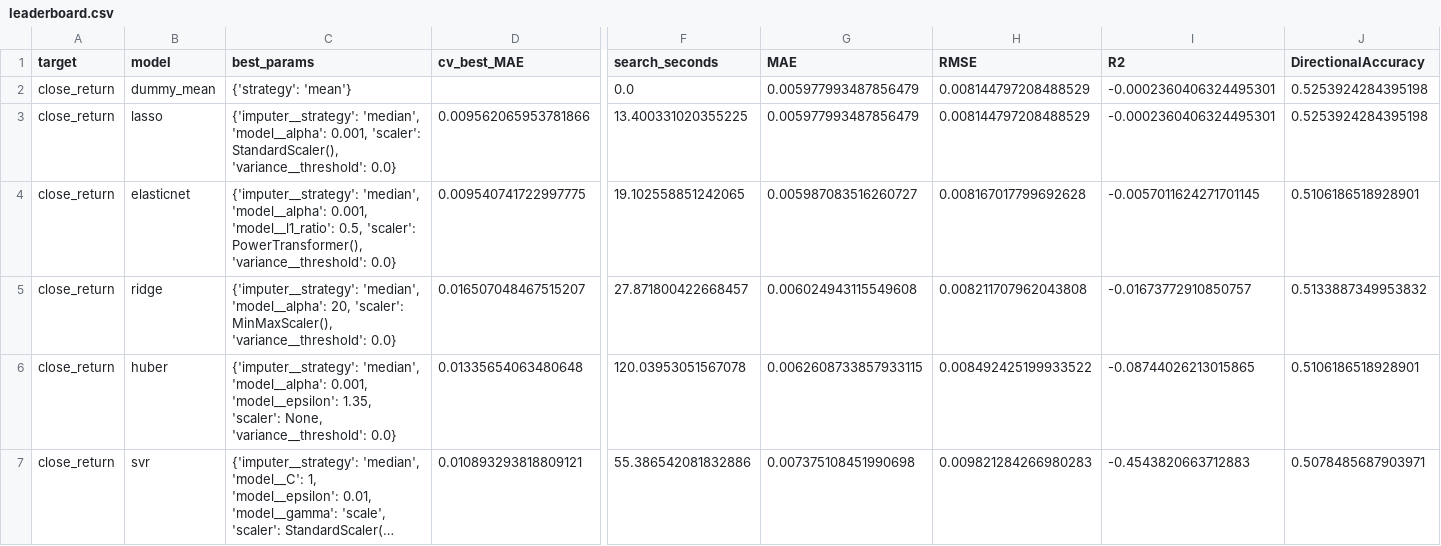
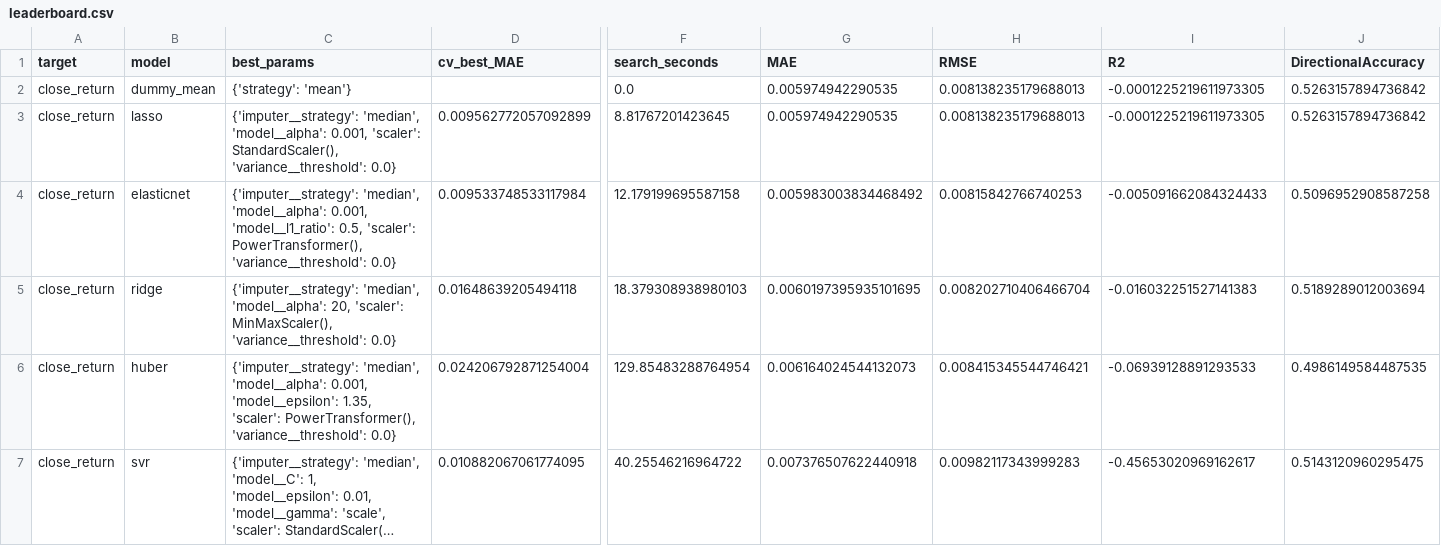
Before and after one commit to Harshithpatali/Sensex_Quant_Lab, a CSV file: artifacts/reports/leaderboard.csv, drawn as a sheet; only a part is shown, gaps mark what is left out; long unchanged cells end in …; the diff covers the shown part only; the diff names each change by its address in the sheet, - before the commit and + after, or states it on an @@ line.

```diff
--- a/artifacts/reports/leaderboard.csv
+++ b/artifacts/reports/leaderboard.csv
-G2:G3 (MAE): 0.005977993487856479
+G2:G3 (MAE): 0.005974942290535
-H2:H3 (RMSE): 0.008144797208488529
+H2:H3 (RMSE): 0.008138235179688013
-I2:I3 (R2): -0.0002360406324495301
+I2:I3 (R2): -0.0001225219611973305
-J2:J3 (DirectionalAccuracy): 0.5253924284395198
+J2:J3 (DirectionalAccuracy): 0.5263157894736842
-D3 (cv_best_MAE): 0.009562065953781866
+D3 (cv_best_MAE): 0.009562772057092899
-F3 (search_seconds): 13.400331020355225
+F3 (search_seconds): 8.81767201423645
-D4 (cv_best_MAE): 0.009540741722997775
+D4 (cv_best_MAE): 0.009533748533117984
-F4 (search_seconds): 19.102558851242065
+F4 (search_seconds): 12.179199695587158
-G4 (MAE): 0.005987083516260727
+G4 (MAE): 0.005983003834468492
-H4 (RMSE): 0.008167017799692628
+H4 (RMSE): 0.00815842766740253
-I4 (R2): -0.0057011624271701145
+I4 (R2): -0.005091662084324433
-J4 (DirectionalAccuracy): 0.5106186518928901
+J4 (DirectionalAccuracy): 0.5096952908587258
-D5 (cv_best_MAE): 0.016507048467515207
+D5 (cv_best_MAE): 0.01648639205494118
-F5 (search_seconds): 27.871800422668457
+F5 (search_seconds): 18.379308938980103
-G5 (MAE): 0.006024943115549608
+G5 (MAE): 0.0060197395935101695
-H5 (RMSE): 0.008211707962043808
+H5 (RMSE): 0.008202710406466704
-I5 (R2): -0.01673772910850757
+I5 (R2): -0.016032251527141383
-J5 (DirectionalAccuracy): 0.5133887349953832
+J5 (DirectionalAccuracy): 0.5189289012003694
-C6 (best_params): …1.35, 'scaler': None, 'variance__threshold': 0.0}
+C6 (best_params): …1.35, 'scaler': PowerTransformer(), 'variance__threshold': 0.0}
-D6 (cv_best_MAE): 0.01335654063480648
+D6 (cv_best_MAE): 0.024206792871254004
-F6 (search_seconds): 120.03953051567078
+F6 (search_seconds): 129.85483288764954
-G6 (MAE): 0.0062608733857933115
+G6 (MAE): 0.006164024544132073
-H6 (RMSE): 0.008492425199933522
+H6 (RMSE): 0.008415345544746421
-I6 (R2): -0.08744026213015865
+I6 (R2): -0.06939128891293533
-J6 (DirectionalAccuracy): 0.5106186518928901
+J6 (DirectionalAccuracy): 0.4986149584487535
-D7 (cv_best_MAE): 0.010893293818809121
+D7 (cv_best_MAE): 0.010882067061774095
-F7 (search_seconds): 55.386542081832886
+F7 (search_seconds): 40.25546216964722
-G7 (MAE): 0.007375108451990698
+G7 (MAE): 0.007376507622440918
-H7 (RMSE): 0.009821284266980283
+H7 (RMSE): 0.00982117343999283
-I7 (R2): -0.4543820663712883
+I7 (R2): -0.45653020969162617
-J7 (DirectionalAccuracy): 0.5078485687903971
+J7 (DirectionalAccuracy): 0.5143120960295475
```
Also changed, not shown: 35 edited cells elsewhere in this file, artifacts/reports/history.csv, data/raw/sensex_raw.csv, 3 other files.
